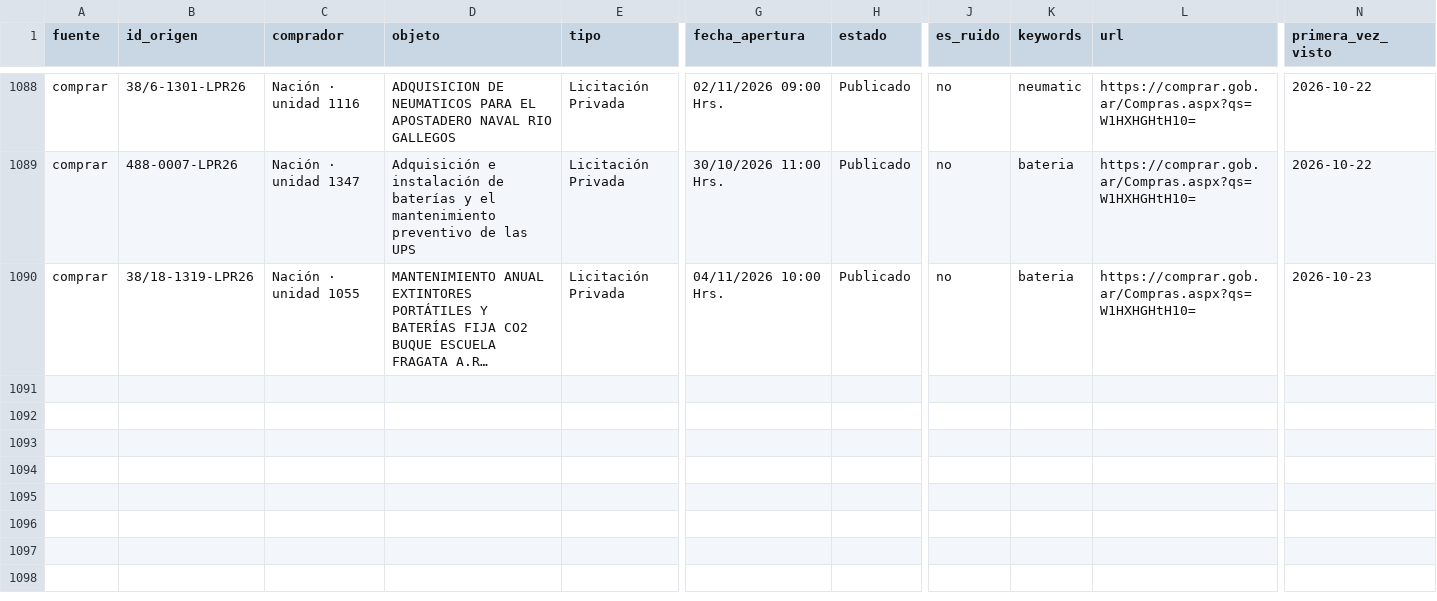
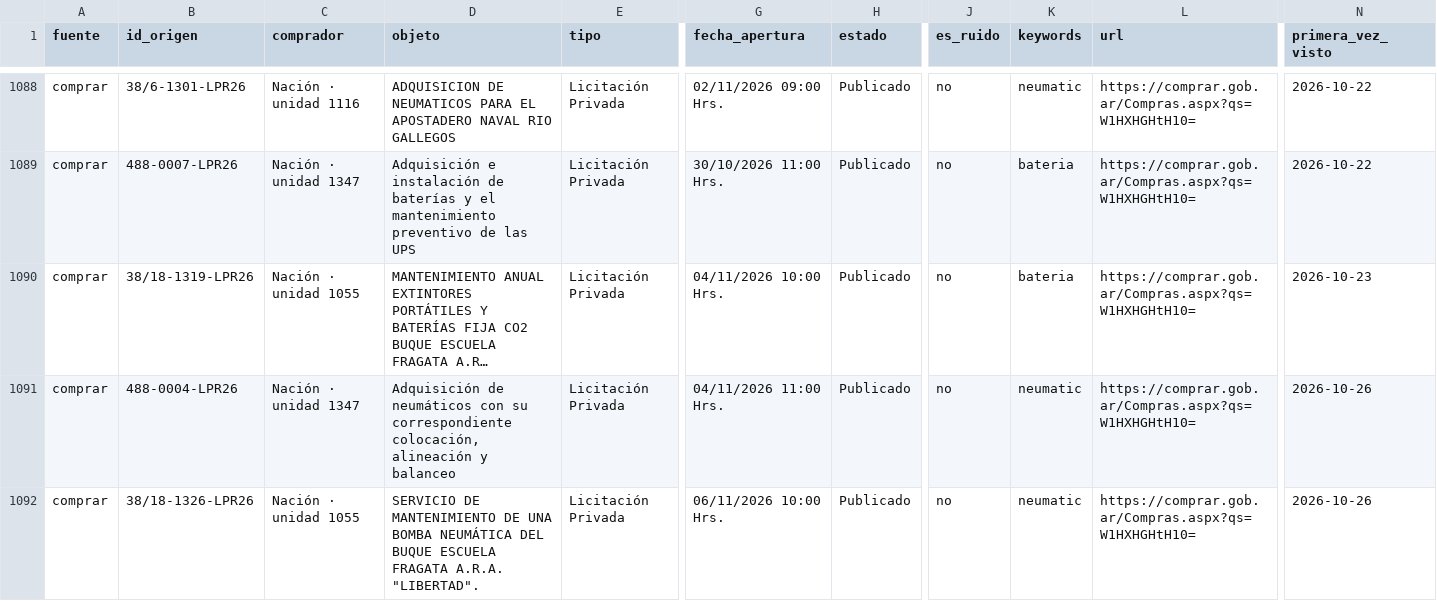
Before and after one commit to Santino530/radar-licitaciones, a CSV file: data/historico.csv, drawn as a sheet; only a part is shown, gaps mark what is left out; long unchanged cells end in …; rows hold the shown columns only; the diff covers the shown part only; the diff names each change by its address in the sheet, - before the commit and + after, or states it on an @@ line.

Commit message:
Radar: corrida 2026-10-26 21:02 UTC

```diff
--- a/data/historico.csv
+++ b/data/historico.csv
+row 1091: comprar | 488-0004-LPR26 | Nación · unidad 1347 | Adquisición de neumáticos con su correspondiente colocación, alineación y balanceo | Licitación Privada | 04/11/2026 11:00 Hrs. | Publicado | no | neumatic | https://comprar.gob.ar/Compras.aspx?qs=W1HXHGHtH10= | 2026-10-26
+row 1092: comprar | 38/18-1326-LPR26 | Nación · unidad 1055 | SERVICIO DE MANTENIMIENTO DE UNA BOMBA NEUMÁTICA DEL BUQUE ESCUELA FRAGATA A.R.A. "LIBERTAD". | Licitación Privada | 06/11/2026 10:00 Hrs. | Publicado | no | neumatic | https://comprar.gob.ar/Compras.aspx?qs=W1HXHGHtH10= | 2026-10-26
```
Also changed, not shown: 2 added rows and 1 edited cell elsewhere in this file, data/radar_sin_verificar.csv, 2 other files.
